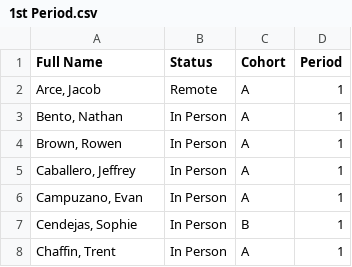
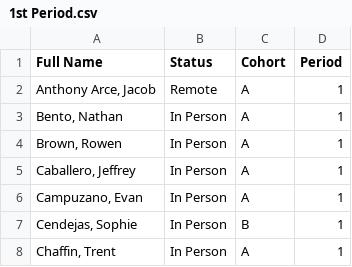
Before and after one commit to zacharypettitt/Zoom-Attendance, a CSV file: 1st Period.csv, drawn as a sheet; only a part is shown.

Commit message:
Update 1st Period.csv

```diff
--- a/1st Period.csv
+++ b/1st Period.csv
@@ -1,3 +1,3 @@
 Full Name,Status,Cohort,Period
-"Arce, Jacob",Remote,A,1
+"Anthony Arce, Jacob",Remote,A,1
 "Bento, Nathan",In Person,A,1
```
